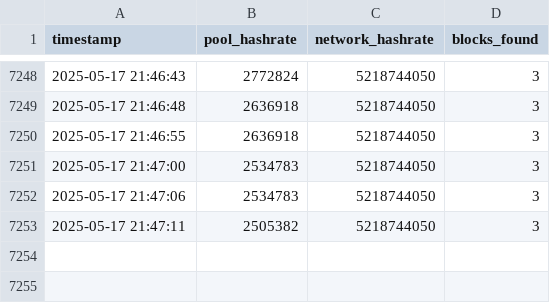
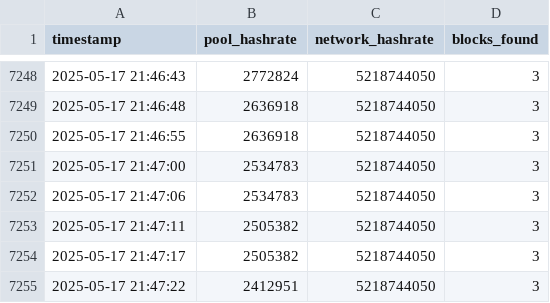
Before and after one commit to rahmabounas/qpool, a CSV file: data/pool_stats.csv, drawn as a sheet; only a part is shown, gaps mark what is left out.

Commit message:
Update pool stats 2025-05-17 21:47:23

```diff
--- a/data/pool_stats.csv
+++ b/data/pool_stats.csv
@@ -7253 +7253,3 @@ timestamp,pool_hashrate,network_hashrate,blocks_found
 2025-05-17 21:47:11,2505382,5218744050,3
+2025-05-17 21:47:17,2505382,5218744050,3
+2025-05-17 21:47:22,2412951,5218744050,3
```
